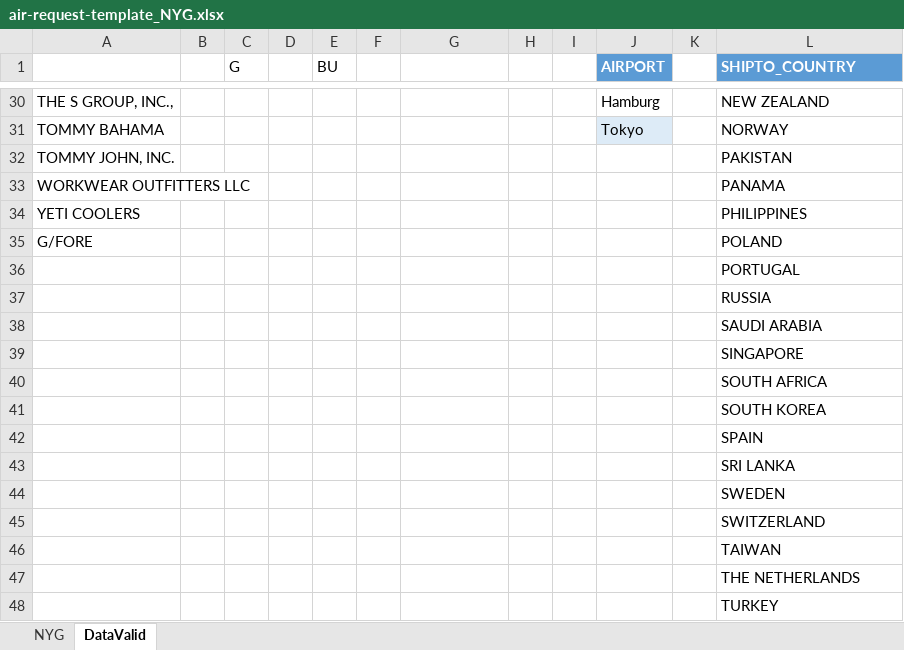
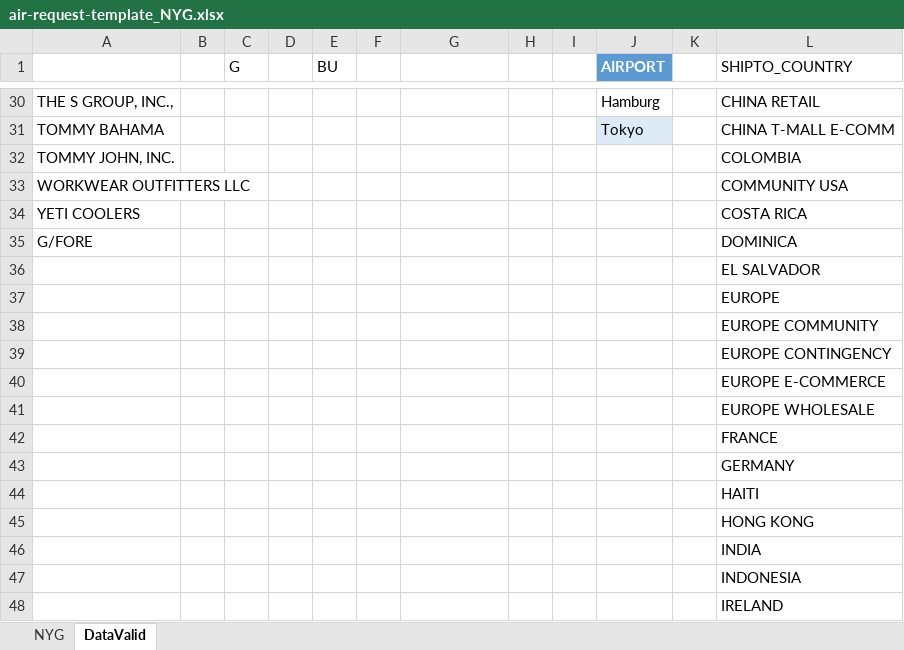
Before and after one commit to thanchanokp-source/air-request-system, an Excel workbook: public/air-request-template_NYG.xlsx, sheet DataValid, drawn as a sheet; only a part is shown, gaps mark what is left out; the shorter side is filled out with more unchanged rows; values as stored, in another font and other column widths than the file's, no borders; table styles not drawn; the diff covers the shown part only; the diff names each change by its address in the sheet, - before the commit and + after, or states it on an @@ line.

Commit message:
Update NYG download template: expanded DataValid country list

```diff
--- a/public/air-request-template_NYG.xlsx (sheet DataValid)
+++ b/public/air-request-template_NYG.xlsx (sheet DataValid)
@@ L1 fill: #5B9BD5 → none, bold: on → off, text colour: #FFFFFF → black @@
-L30 (SHIPTO_COUNTRY): NEW ZEALAND
+L30 (SHIPTO_COUNTRY): CHINA RETAIL
-L31 (SHIPTO_COUNTRY): NORWAY
+L31 (SHIPTO_COUNTRY): CHINA T-MALL E-COMM
-L32 (SHIPTO_COUNTRY): PAKISTAN
+L32 (SHIPTO_COUNTRY): COLOMBIA
-L33 (SHIPTO_COUNTRY): PANAMA
+L33 (SHIPTO_COUNTRY): COMMUNITY USA
-L34 (SHIPTO_COUNTRY): PHILIPPINES
+L34 (SHIPTO_COUNTRY): COSTA RICA
-L35 (SHIPTO_COUNTRY): POLAND
+L35 (SHIPTO_COUNTRY): DOMINICA
+row 36:  |  |  |  |  |  |  |  |  |  |  | EL SALVADOR
+row 37:  |  |  |  |  |  |  |  |  |  |  | EUROPE
+row 38:  |  |  |  |  |  |  |  |  |  |  | EUROPE COMMUNITY
+row 39:  |  |  |  |  |  |  |  |  |  |  | EUROPE CONTINGENCY
+row 40:  |  |  |  |  |  |  |  |  |  |  | EUROPE E-COMMERCE
+row 41:  |  |  |  |  |  |  |  |  |  |  | EUROPE WHOLESALE
+row 42:  |  |  |  |  |  |  |  |  |  |  | FRANCE
+row 43:  |  |  |  |  |  |  |  |  |  |  | GERMANY
+row 44:  |  |  |  |  |  |  |  |  |  |  | HAITI
+row 45:  |  |  |  |  |  |  |  |  |  |  | HONG KONG
+row 46:  |  |  |  |  |  |  |  |  |  |  | INDIA
+row 47:  |  |  |  |  |  |  |  |  |  |  | INDONESIA
+row 48:  |  |  |  |  |  |  |  |  |  |  | IRELAND
```
Also changed, not shown: 27 added rows and 27 edited cells elsewhere in this sheet.
